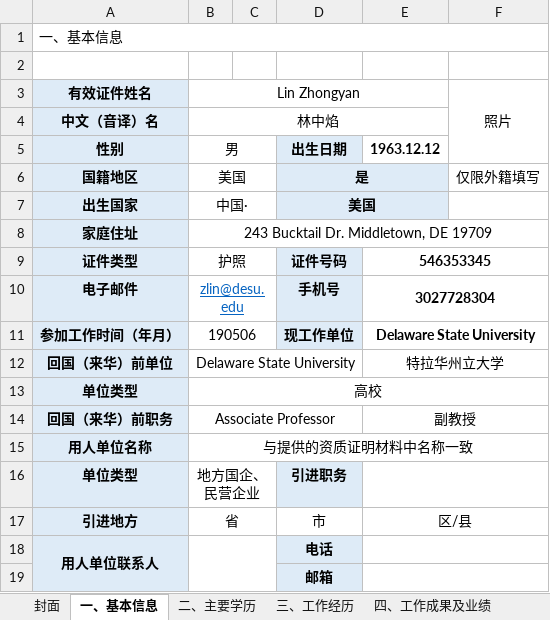
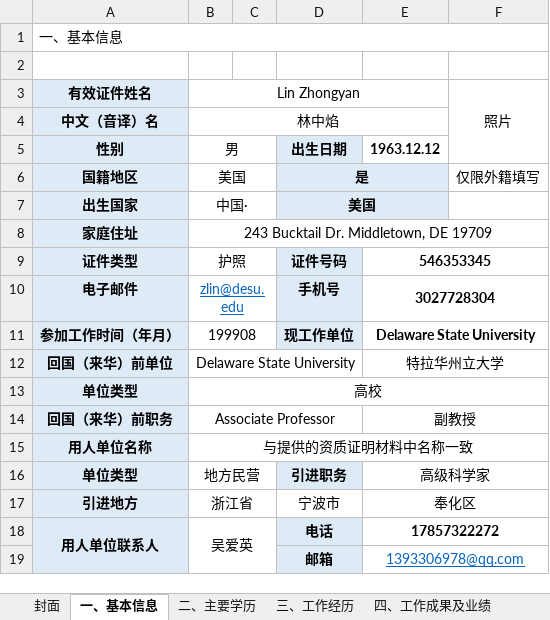
Before and after one commit to zhongyanlin/site, an Excel workbook: 2025zj/2025zj.xlsx, sheet 一、基本信息, drawn as a sheet; only a part is shown; values as stored, in another font and other column widths than the file's, no borders; charts and pictures not drawn; the diff covers the shown part only; the diff names each change by its address in the sheet, - before the commit and + after, or states it on an @@ line.

```diff
--- a/2025zj/2025zj.xlsx (sheet 一、基本信息)
+++ b/2025zj/2025zj.xlsx (sheet 一、基本信息)
-B11 (Lin Zhongyan): 190506
+B11 (Lin Zhongyan): 199908
-B16 (Lin Zhongyan): 地方国企、民营企业
+B16 (Lin Zhongyan): 地方民营
-E16: (empty)
+E16: 高级科学家
-B17 (Lin Zhongyan): 省
+B17 (Lin Zhongyan): 浙江省
-D17: 市
+D17: 宁波市
-E17: 区/县
+E17: 奉化区
-B18 (Lin Zhongyan): (empty)
+B18 (Lin Zhongyan): 吴爱英
-E18: (empty)
+E18: 17857322272
-E19: (empty)
+E19: 1393306978@qq.com
```
Also changed, not shown: 10 edited cells elsewhere in this sheet, sheet 四、工作成果及业绩, sheet 封面, sheet 六、工作计划及个人承诺, charts or pictures, 24 other files.
